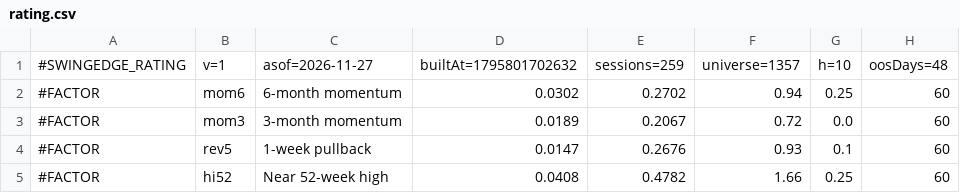
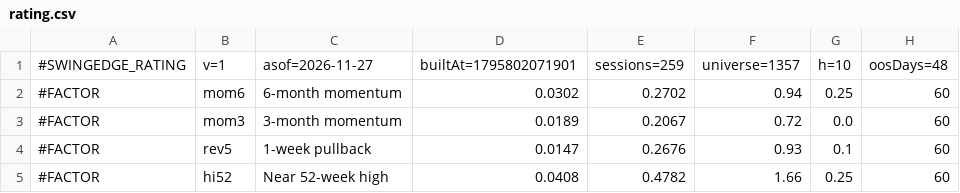
Before and after one commit to boom-ai/SwingEdge, a CSV file: data/rating.csv, drawn as a sheet; only a part is shown; the diff names each change by its address in the sheet, - before the commit and + after, or states it on an @@ line.

```diff
--- a/data/rating.csv
+++ b/data/rating.csv
-D1: builtAt=1795801702632
+D1: builtAt=1795802071901
```
Also changed, not shown: data/intraday.csv, 3 other files.
